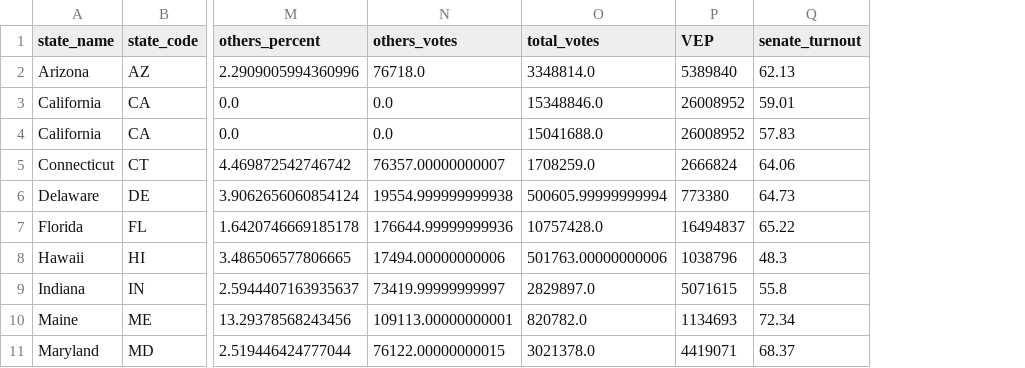
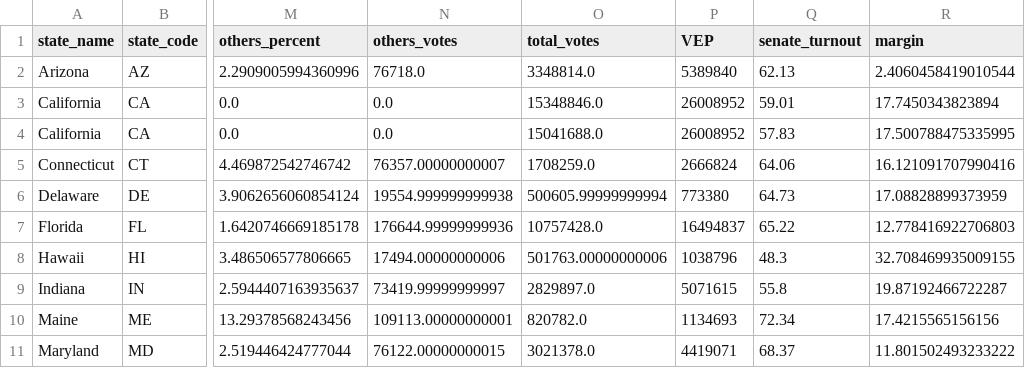
Before and after one commit to BenevolentPista/CSE-564-Final-Project--U.S.-Election-Analysis, a CSV file: FinalDatasets/2024-senate-results-final.csv, drawn as a sheet; only a part is shown, gaps mark what is left out; the diff names each change by its address in the sheet, - before the commit and + after, or states it on an @@ line.

```diff
--- a/FinalDatasets/2024-senate-results-final.csv
+++ b/FinalDatasets/2024-senate-results-final.csv
+column R (margin), rows 2-11: 2.4060458419010544 | 17.7450343823894 | 17.500788475335995 | 16.121091707990416 | 17.08828899373959 | 12.778416922706803 | 32.708469935009155 | 19.87192466722287 | 17.4215565156156 | 11.801502493233222
```
Also changed, not shown: FinalDatasets/2024-house-results-final.csv, 9 other files.
